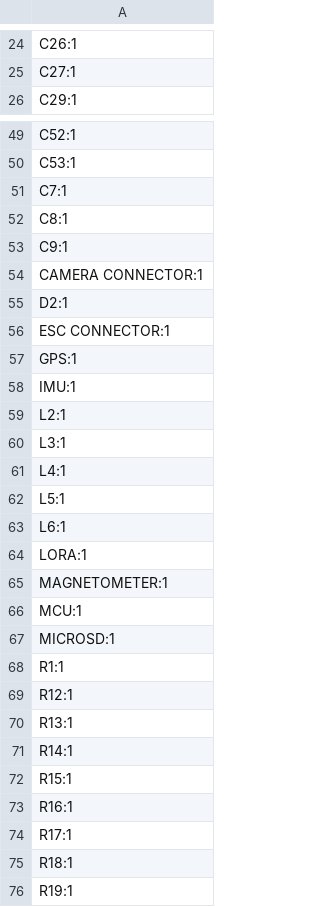
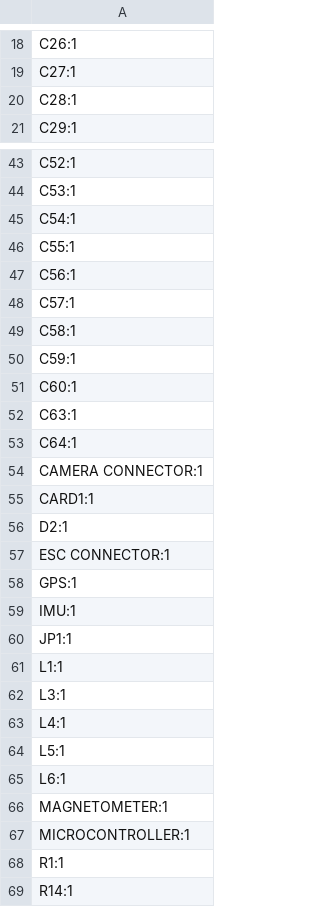
Before and after one commit to ReyanshS11/Flight-Controller, a CSV file: production/designators.csv, drawn as a sheet; only a part is shown, gaps mark what is left out; the shorter side is filled out with more unchanged rows; the diff covers the shown part only.

```diff
--- a/production/designators.csv
+++ b/production/designators.csv
@@ -25,2 +19,3 @@ C26:1
 C27:1
+C28:1
 C29:1
@@ -50,6 +44,13 @@ C52:1
 C53:1
-C7:1
-C8:1
-C9:1
+C54:1
+C55:1
+C56:1
+C57:1
+C58:1
+C59:1
+C60:1
+C63:1
+C64:1
 CAMERA CONNECTOR:1
+CARD1:1
 D2:1
@@ -58,3 +59,4 @@ GPS:1
 IMU:1
-L2:1
+JP1:1
+L1:1
 L3:1
@@ -63,9 +65,5 @@ L5:1
 L6:1
-LORA:1
 MAGNETOMETER:1
-MCU:1
-MICROSD:1
+MICROCONTROLLER:1
 R1:1
-R12:1
-R13:1
 R14:1
```
Also changed, not shown: 7 added rows and 7 removed rows elsewhere in this file, production/bom.csv, production/positions.csv, 22 other files.
